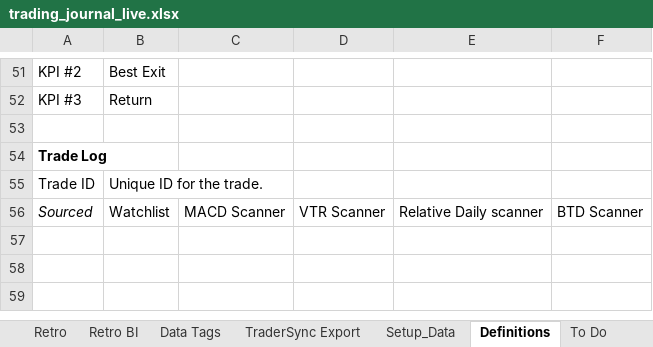
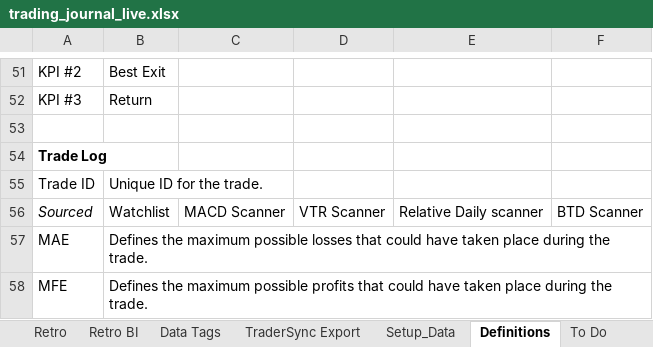
Before and after one commit to cristalarc/Trading-Journal, an Excel workbook: Output/trading_journal_live.xlsx, sheet Definitions, drawn as a sheet; only a part is shown, gaps mark what is left out; values as stored, in another font and other column widths than the file's, no borders; the diff names each change by its address in the sheet, - before the commit and + after, or states it on an @@ line.

```diff
--- a/Output/trading_journal_live.xlsx (sheet Definitions)
+++ b/Output/trading_journal_live.xlsx (sheet Definitions)
+row 57: MAE | Defines the maximum possible losses that could have taken place during the trade.
+row 58: MFE | Defines the maximum possible profits that could have taken place during the trade.
```
Also changed, not shown: sheet Ideas, sheet Trade Log, sheet TraderSync Export, Templates/trading_journal_template.xlsx, 5 other files.
